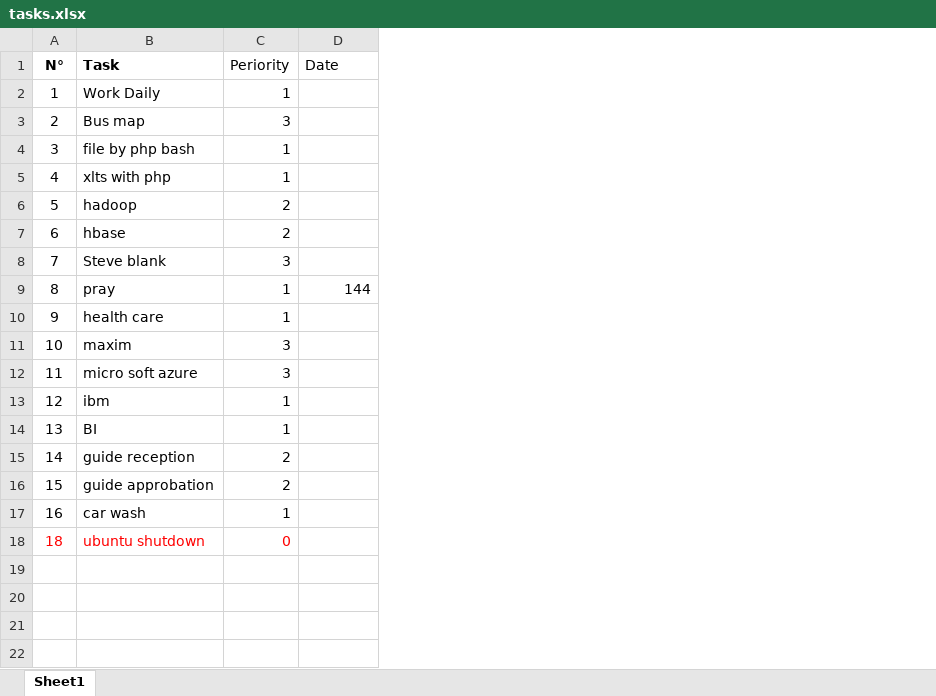
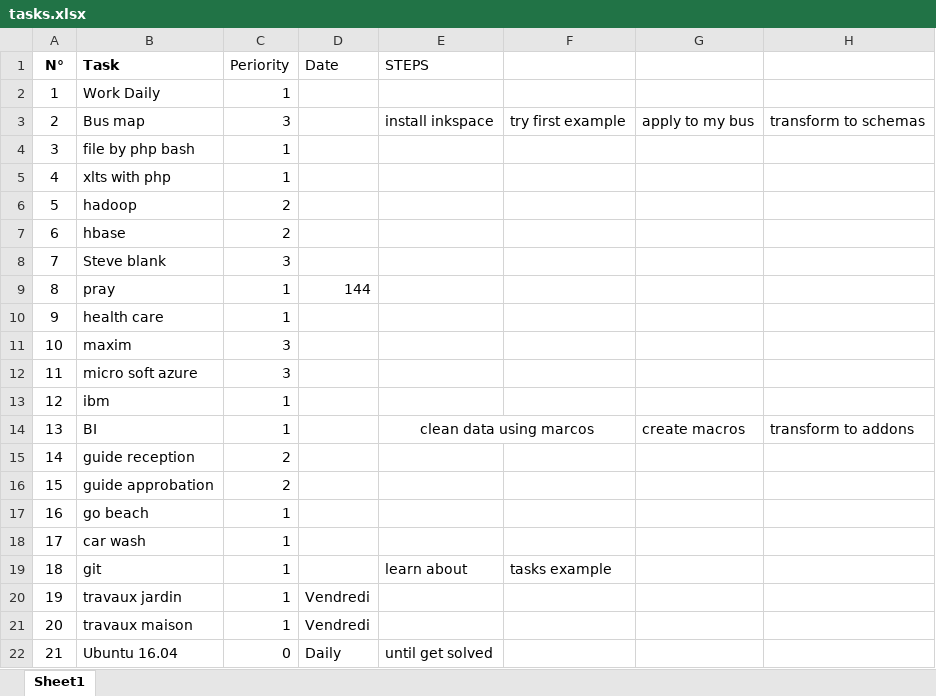
Before and after one commit to sayah/ingfuturbuild, an Excel workbook: tasks.xlsx, sheet Sheet1, drawn as a sheet; values as stored, in another font and other column widths than the file's, no borders; addresses are those after the commit; the diff names each change by its address in the sheet, - before the commit and + after, or states it on an @@ line.

Commit message:
Add files via upload

```diff
--- a/tasks.xlsx (sheet Sheet1)
+++ b/tasks.xlsx (sheet Sheet1)
+column E (STEPS), rows 3-14: install inkspace |  |  |  |  |  |  |  |  |  |  | clean data using marcos; row 19: learn about
+column F, row 3: try first example; row 19: tasks example
+column G, rows 3-14: apply to my bus |  |  |  |  |  |  |  |  |  |  | create macros
+column H, rows 3-14: transform to schemas |  |  |  |  |  |  |  |  |  |  | transform to addons
-B17 (Task): car wash
+B17 (Task): go beach
+row 18: 17 | car wash | 1
-A19:C19 text colour: #FF0000
+A19:C19 text colour: black
-B19 (Task): ubuntu shutdown
+B19 (Task): git
-C19 (Periority): 0
+C19 (Periority): 1
+row 20: 19 | travaux jardin | 1 | Vendredi
+row 21: 20 | travaux maison | 1 | Vendredi
+row 22: 21 | Ubuntu 16.04 | 0 | Daily | until get solved
```
